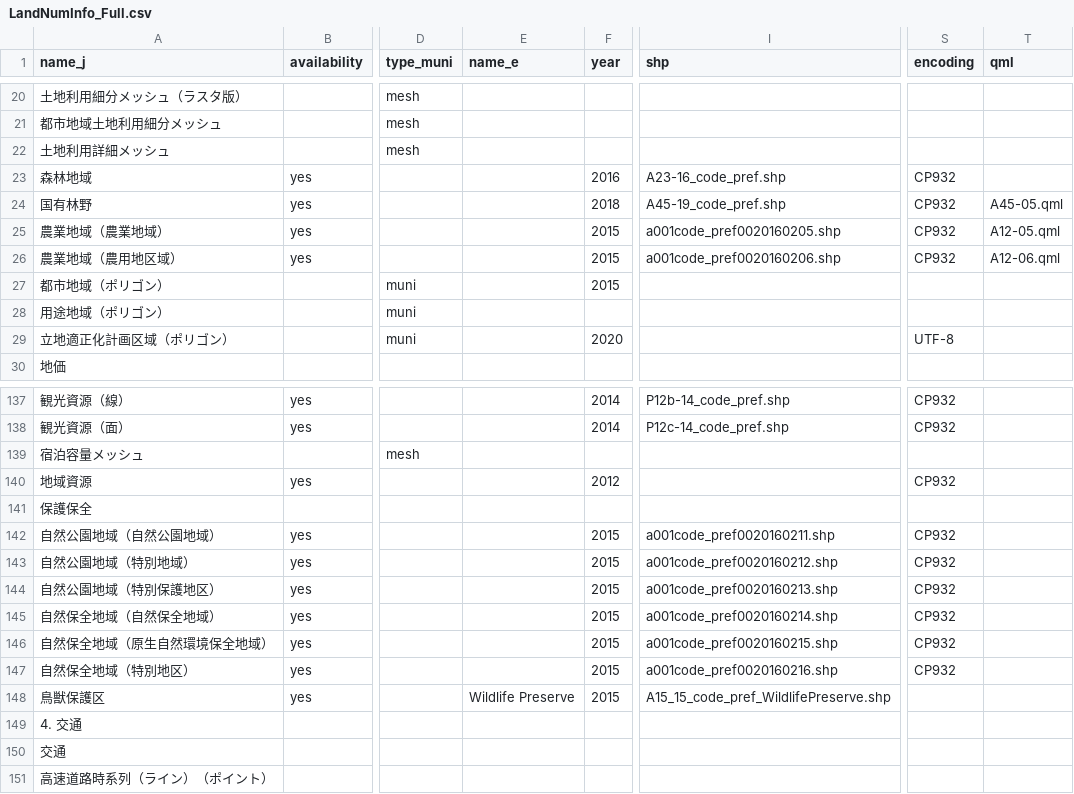
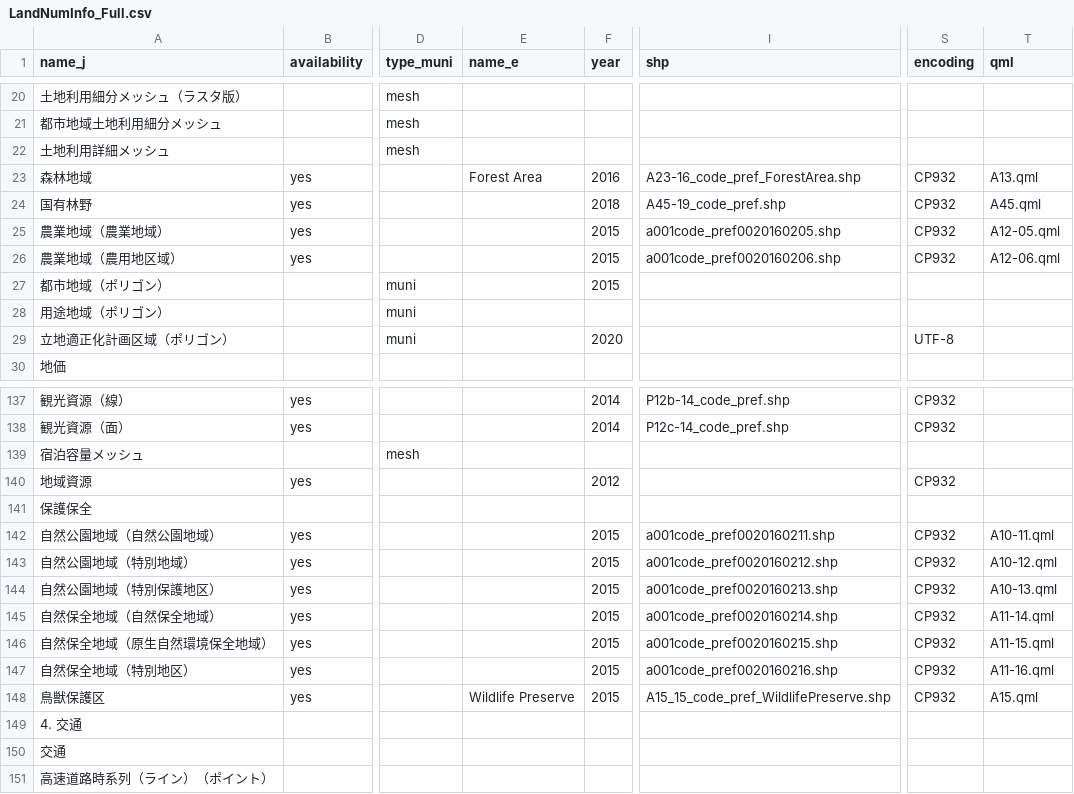
Before and after one commit to babayoshihiko/jpdata, a CSV file: csv/LandNumInfo_Full.csv, drawn as a sheet; only a part is shown, gaps mark what is left out; the diff names each change by its address in the sheet, - before the commit and + after, or states it on an @@ line.

```diff
--- a/csv/LandNumInfo_Full.csv
+++ b/csv/LandNumInfo_Full.csv
-E23 (name_e): (empty)
+E23 (name_e): Forest Area
-I23 (shp): A23-16_code_pref.shp
+I23 (shp): A23-16_code_pref_ForestArea.shp
-T23 (qml): (empty)
+T23 (qml): A13.qml
-T24 (qml): A45-05.qml
+T24 (qml): A45.qml
-T142 (qml): (empty)
+T142 (qml): A10-11.qml
-T143 (qml): (empty)
+T143 (qml): A10-12.qml
-T144 (qml): (empty)
+T144 (qml): A10-13.qml
-T145 (qml): (empty)
+T145 (qml): A11-14.qml
-T146 (qml): (empty)
+T146 (qml): A11-15.qml
-T147 (qml): (empty)
+T147 (qml): A11-16.qml
-S148 (encoding): (empty)
+S148 (encoding): CP932
-T148 (qml): (empty)
+T148 (qml): A15.qml
```
Also changed, not shown: 12 other files.
